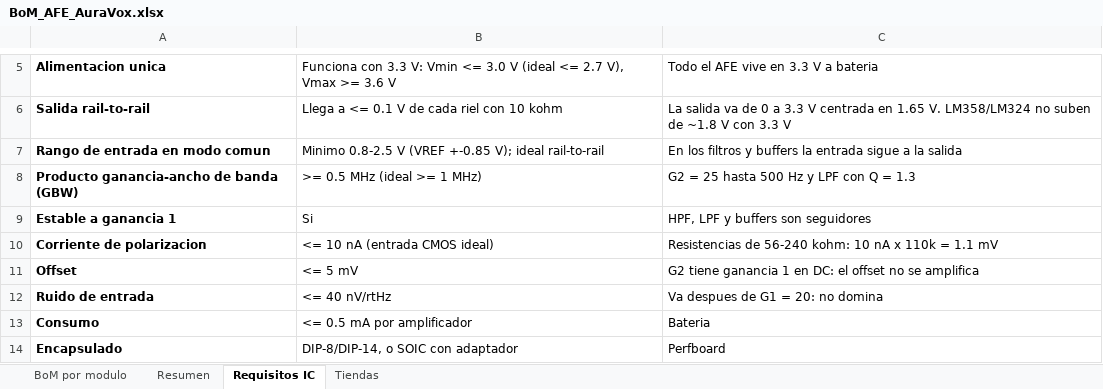
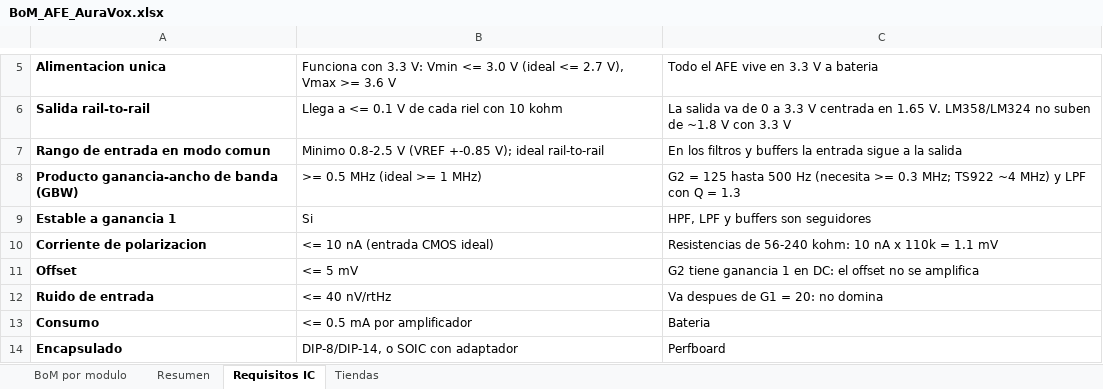
Before and after one commit to roadtothewest/SSI, an Excel workbook: docs/afe-emg/BoM_AFE_AuraVox.xlsx, sheet Requisitos IC, drawn as a sheet; only a part is shown, gaps mark what is left out; values as stored, in another font and other column widths than the file's, no borders; the diff names each change by its address in the sheet, - before the commit and + after, or states it on an @@ line.

```diff
--- a/docs/afe-emg/BoM_AFE_AuraVox.xlsx (sheet Requisitos IC)
+++ b/docs/afe-emg/BoM_AFE_AuraVox.xlsx (sheet Requisitos IC)
-C8: G2 = 25 hasta 500 Hz y LPF…
+C8: G2 = 125 hasta 500 Hz (necesita >= 0.3 MHz; TS922 ~4 MHz) y LPF…
```
Also changed, not shown: sheet BoM por modulo, sheet Resumen, charts or pictures, docs/afe-emg/BoM_AFE_AuraVox_compacta.xlsx, 8 other files.
